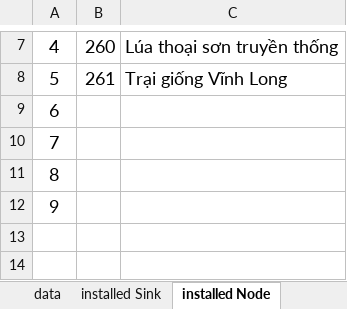
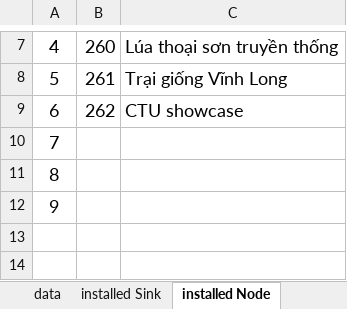
Before and after one commit to Tp325/TPIOTLab, an Excel workbook: list of devices.xlsx, sheet installed Node, drawn as a sheet; only a part is shown, gaps mark what is left out; values as stored, in another font and other column widths than the file's, no borders; the diff names each change by its address in the sheet, - before the commit and + after, or states it on an @@ line.

```diff
--- a/list of devices.xlsx (sheet installed Node)
+++ b/list of devices.xlsx (sheet installed Node)
-B9: (empty)
+B9: 262
-C9: (empty)
+C9: CTU showcase
```
Also changed, not shown: sheet installed Sink, 14 other files.
